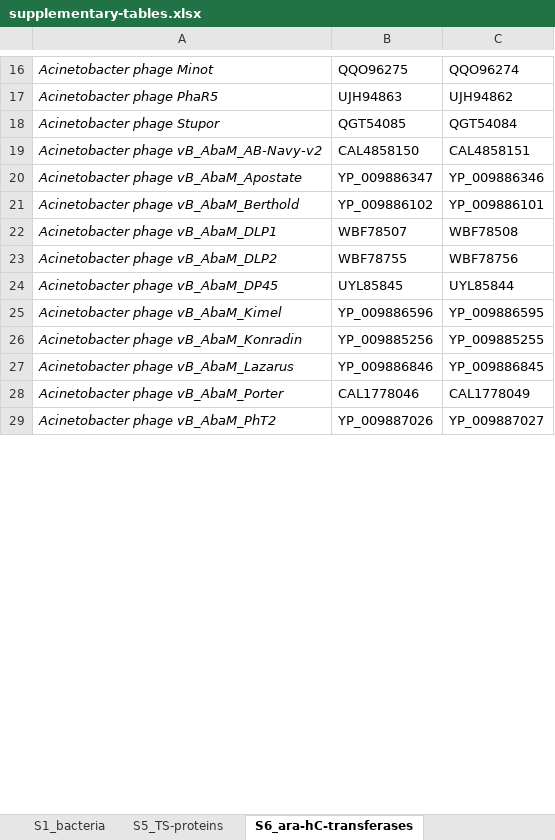
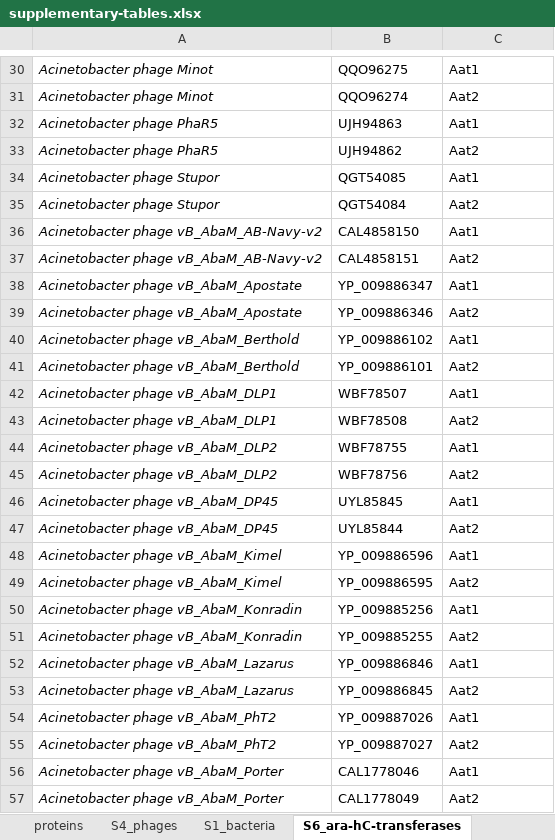
Before and after one commit to fineranlab/phage-genome-arabinosylation, an Excel workbook: docs/supplementary-tables.xlsx, sheet S6_ara-hC-transferases, drawn as a sheet; only a part is shown, gaps mark what is left out; values as stored, in another font and other column widths than the file's, no borders; table styles not drawn; removed rows and columns are numbered as before the commit, all else as after; the diff covers the shown part only; the diff names each change by its address in the sheet, - before the commit and + after, or states it on an @@ line.

Commit message:
Remove annotations table, pull protein annotations from supp tables.

```diff
--- a/docs/supplementary-tables.xlsx (sheet S6_ara-hC-transferases)
+++ b/docs/supplementary-tables.xlsx (sheet S6_ara-hC-transferases)
-sheet tab: S5_TS-proteins
+sheet tab: proteins
@@ sheet tab order changed: proteins | S4_phages | S1_bacteria | S6_ara-hC-transferases @@
-C30: QQO96274
+C30: Aat1
+row 31: Acinetobacter phage Minot | QQO96274 | Aat2
-C32: UJH94862
+C32: Aat1
+row 33: Acinetobacter phage PhaR5 | UJH94862 | Aat2
-C34: QGT54084
+C34: Aat1
+row 35: Acinetobacter phage Stupor | QGT54084 | Aat2
-C36: CAL4858151
+C36: Aat1
+row 37: Acinetobacter phage vB_AbaM_AB-Navy-v2 | CAL4858151 | Aat2
-C38: YP_009886346
+C38: Aat1
+row 39: Acinetobacter phage vB_AbaM_Apostate | YP_009886346 | Aat2
-C40: YP_009886101
+C40: Aat1
+row 41: Acinetobacter phage vB_AbaM_Berthold | YP_009886101 | Aat2
-C42: WBF78508
+C42: Aat1
+row 43: Acinetobacter phage vB_AbaM_DLP1 | WBF78508 | Aat2
-C44: WBF78756
+C44: Aat1
+row 45: Acinetobacter phage vB_AbaM_DLP2 | WBF78756 | Aat2
-C46: UYL85844
+C46: Aat1
+row 47: Acinetobacter phage vB_AbaM_DP45 | UYL85844 | Aat2
-C48: YP_009886595
+C48: Aat1
+row 49: Acinetobacter phage vB_AbaM_Kimel | YP_009886595 | Aat2
-C50: YP_009885255
+C50: Aat1
+row 51: Acinetobacter phage vB_AbaM_Konradin | YP_009885255 | Aat2
-C52: YP_009886845
+C52: Aat1
-row 28: Acinetobacter phage vB_AbaM_Porter | CAL1778046 | CAL1778049
+row 53: Acinetobacter phage vB_AbaM_Lazarus | YP_009886845 | Aat2
-C54: YP_009887027
+C54: Aat1
+row 55: Acinetobacter phage vB_AbaM_PhT2 | YP_009887027 | Aat2
+row 56: Acinetobacter phage vB_AbaM_Porter | CAL1778046 | Aat1
+row 57: Acinetobacter phage vB_AbaM_Porter | CAL1778049 | Aat2
```
Also changed, not shown: 16 added rows, 1 removed row and 67 edited cells elsewhere in this sheet, sheet proteins, 1 other file.
